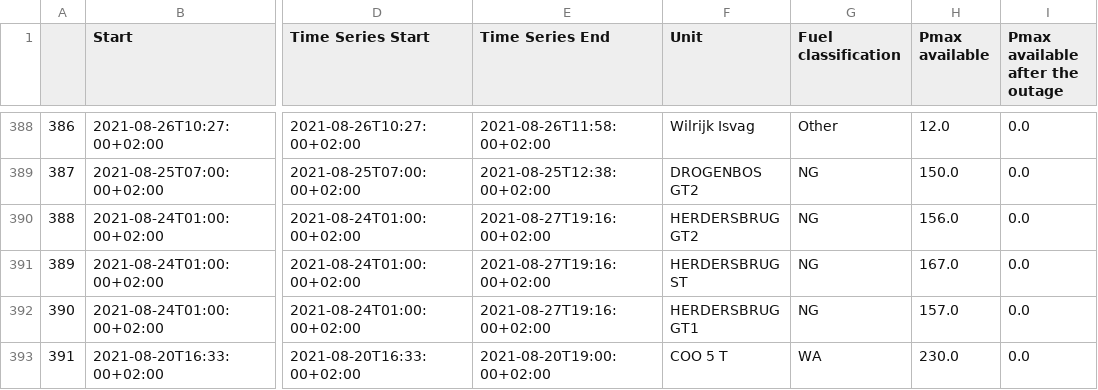
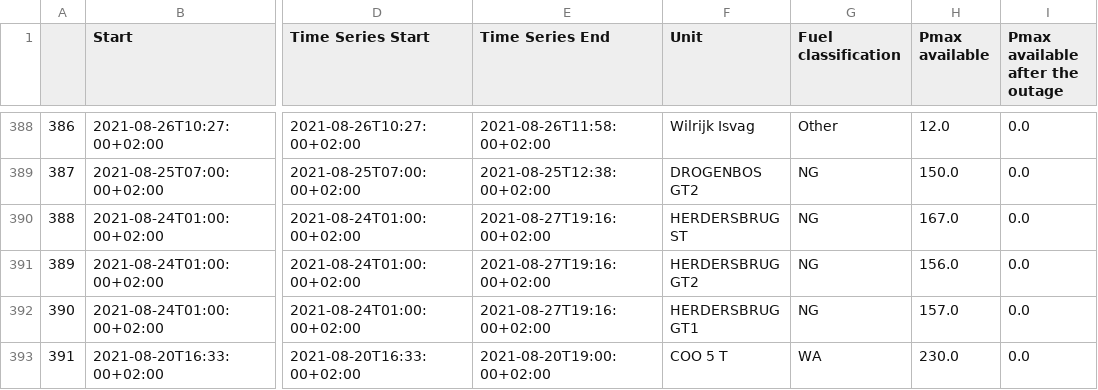
Before and after one commit to journinho/elia-opendata, a CSV file: Unplanned_unavailibilities.csv, drawn as a sheet; only a part is shown, gaps mark what is left out; the diff covers the shown part only; the diff names each change by its address in the sheet, - before the commit and + after, or states it on an @@ line.

```diff
--- a/Unplanned_unavailibilities.csv
+++ b/Unplanned_unavailibilities.csv
-F390 (Unit): HERDERSBRUG GT2
+F390 (Unit): HERDERSBRUG ST
-H390 (Pmax available): 156.0
+H390 (Pmax available): 167.0
-F391 (Unit): HERDERSBRUG ST
+F391 (Unit): HERDERSBRUG GT2
-H391 (Pmax available): 167.0
+H391 (Pmax available): 156.0
```
Also changed, not shown: 97 edited cells elsewhere in this file.
